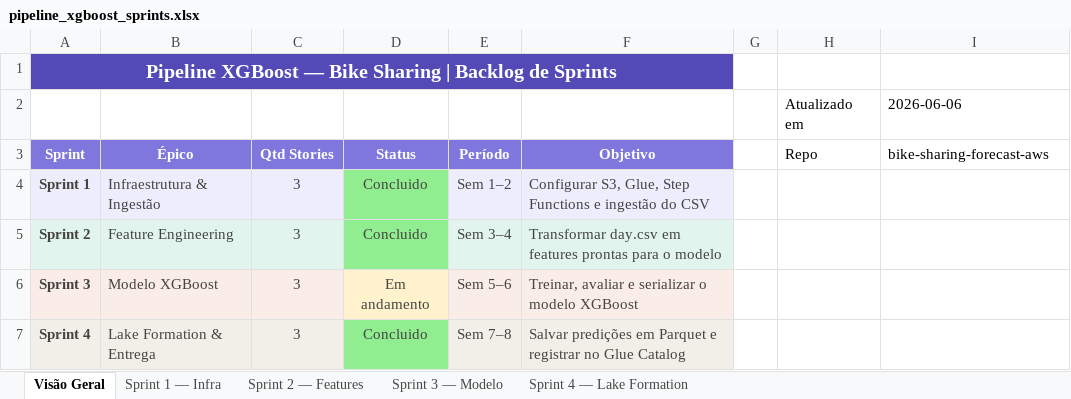
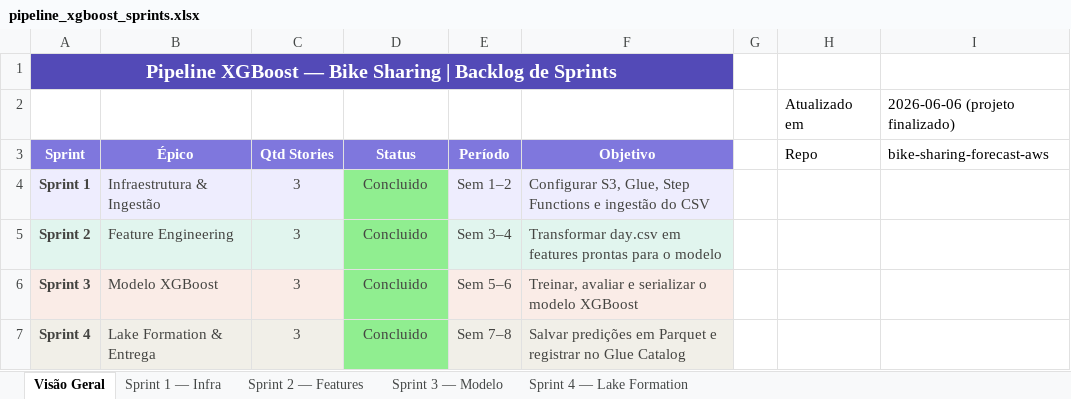
Before and after one commit to welligtoncos/bike-sharing-forecast-aws, an Excel workbook: docs/pipeline_xgboost_sprints.xlsx, sheet Visão Geral, drawn as a sheet; values as stored, in another font and other column widths than the file's, no borders; the diff names each change by its address in the sheet, - before the commit and + after, or states it on an @@ line.

```diff
--- a/docs/pipeline_xgboost_sprints.xlsx (sheet Visão Geral)
+++ b/docs/pipeline_xgboost_sprints.xlsx (sheet Visão Geral)
-I2 (bike-sharing-forecast-aws): 2026-06-06
+I2 (bike-sharing-forecast-aws): 2026-06-06 (projeto finalizado)
-D6 (Status): Em andamento
+D6 (Status): Concluido
-D6 fill: #FFF2CC
+D6 fill: #90EE90
```
Also changed, not shown: sheet Sprint 3 — Modelo, 20 other files.
